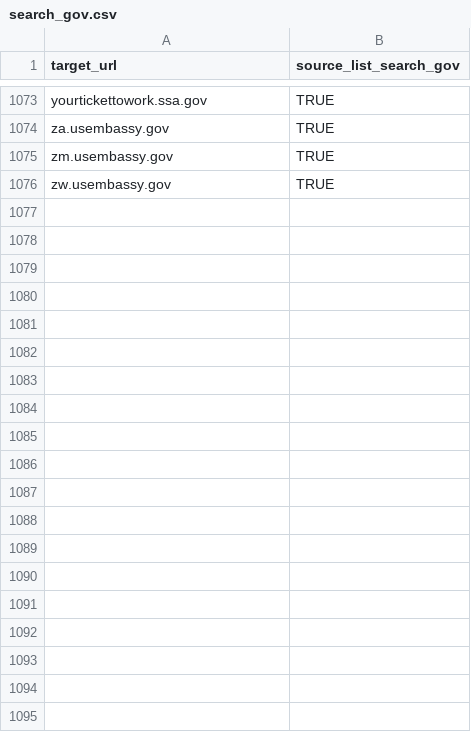
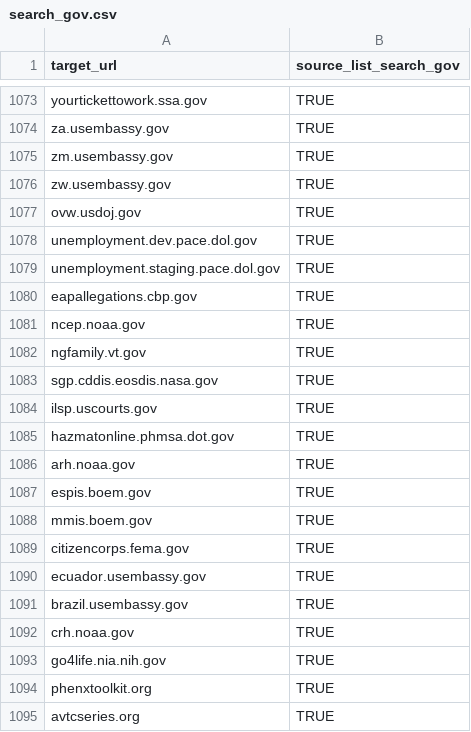
Before and after one commit to GSA/federal-website-index, a CSV file: data/formatted-source-lists/search_gov.csv, drawn as a sheet; only a part is shown, gaps mark what is left out; the diff covers the shown part only; the diff names each change by its address in the sheet, - before the commit and + after, or states it on an @@ line.

```diff
--- a/data/formatted-source-lists/search_gov.csv
+++ b/data/formatted-source-lists/search_gov.csv
+row 1077: ovw.usdoj.gov | TRUE
+row 1078: unemployment.dev.pace.dol.gov | TRUE
+row 1079: unemployment.staging.pace.dol.gov | TRUE
+row 1080: eapallegations.cbp.gov | TRUE
+row 1081: ncep.noaa.gov | TRUE
+row 1082: ngfamily.vt.gov | TRUE
+row 1083: sgp.cddis.eosdis.nasa.gov | TRUE
+row 1084: ilsp.uscourts.gov | TRUE
+row 1085: hazmatonline.phmsa.dot.gov | TRUE
+row 1086: arh.noaa.gov | TRUE
+row 1087: espis.boem.gov | TRUE
+row 1088: mmis.boem.gov | TRUE
+row 1089: citizencorps.fema.gov | TRUE
+row 1090: ecuador.usembassy.gov | TRUE
+row 1091: brazil.usembassy.gov | TRUE
+row 1092: crh.noaa.gov | TRUE
+row 1093: go4life.nia.nih.gov | TRUE
+row 1094: phenxtoolkit.org | TRUE
+row 1095: avtcseries.org | TRUE
```
Also changed, not shown: 34 added rows elsewhere in this file, data/formatted-source-lists/dap_2.csv, data/formatted-source-lists/final_url_websites.csv, 9 other files.
